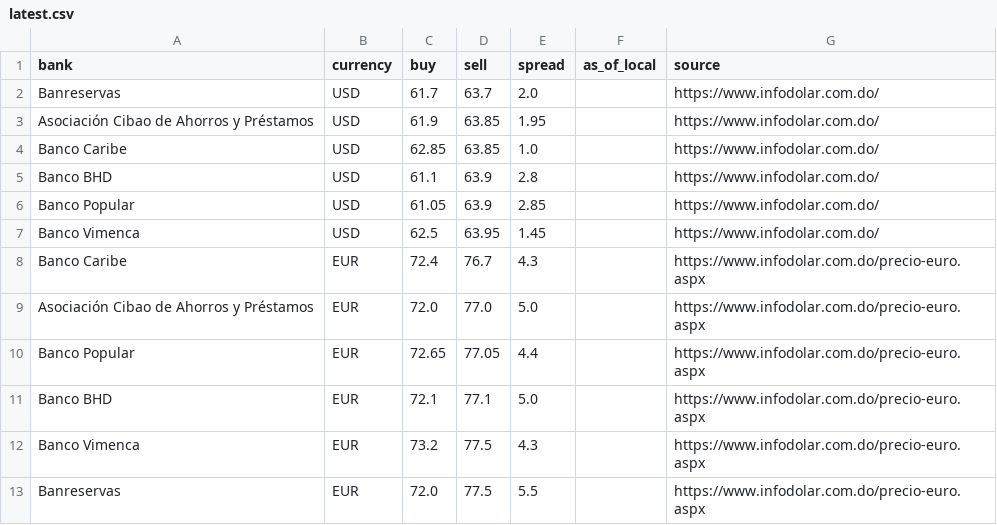
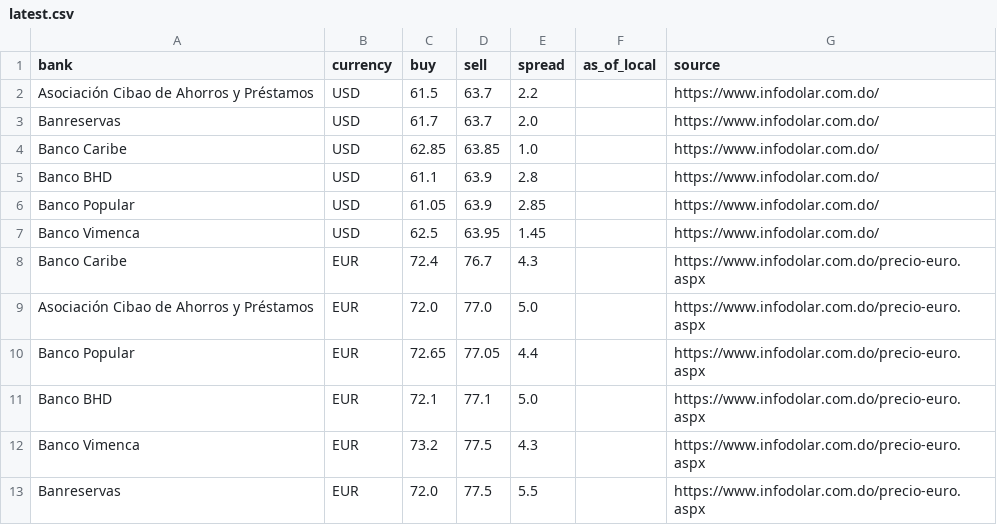
Before and after one commit to Rodyd137/infodolareuro, a CSV file: data/latest.csv, drawn as a sheet.

```diff
--- a/data/latest.csv
+++ b/data/latest.csv
@@ -1,4 +1,4 @@
 bank,currency,buy,sell,spread,as_of_local,source
+Asociación Cibao de Ahorros y Préstamos,USD,61.5,63.7,2.2,,https://www.infodolar.com.do/
 Banreservas,USD,61.7,63.7,2.0,,https://www.infodolar.com.do/
-Asociación Cibao de Ahorros y Préstamos,USD,61.9,63.85,1.95,,https://www.infodolar.com.do/
 Banco Caribe,USD,62.85,63.85,1.0,,https://www.infodolar.com.do/
```
Also changed, not shown: 2 other files.
